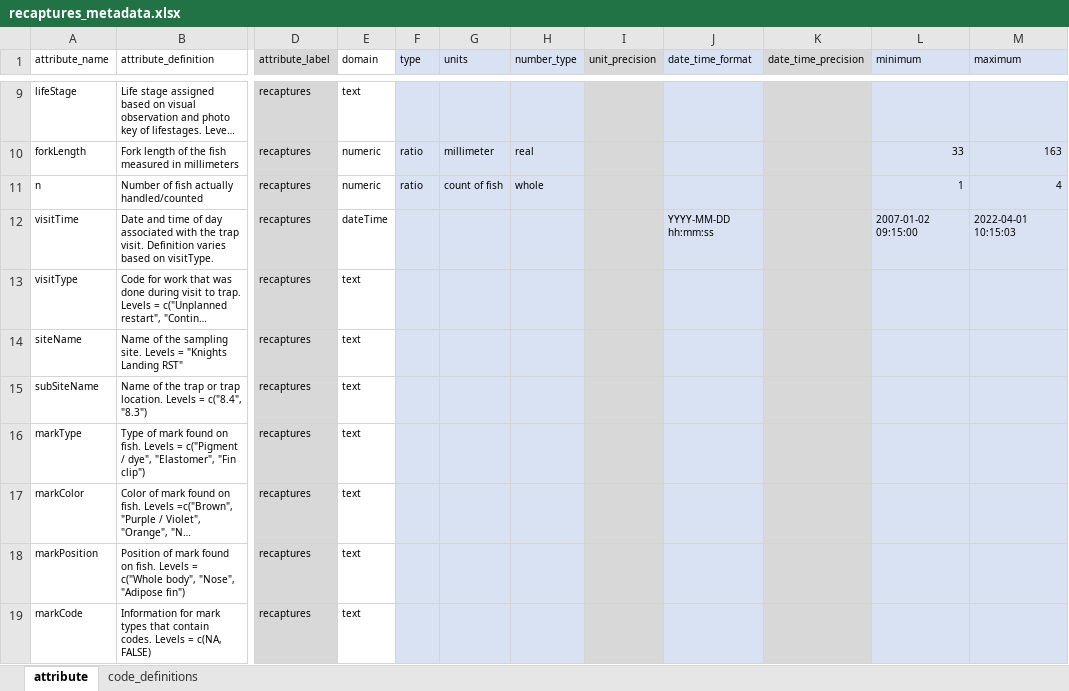
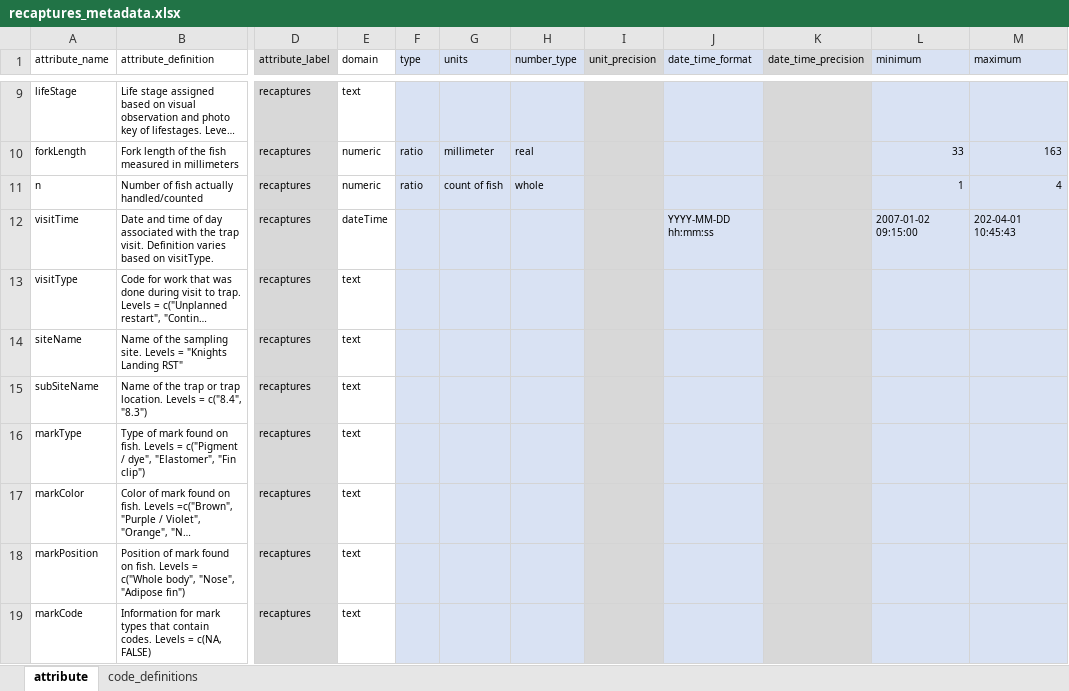
Before and after one commit to SRJPE/jpe-knights-landing-edi, an Excel workbook: data-raw/metadata/recaptures_metadata.xlsx, sheet attribute, drawn as a sheet; only a part is shown, gaps mark what is left out; long unchanged cells end in …; values as stored, in another font and other column widths than the file's, no borders; the diff names each change by its address in the sheet, - before the commit and + after, or states it on an @@ line.

```diff
--- a/data-raw/metadata/recaptures_metadata.xlsx (sheet attribute)
+++ b/data-raw/metadata/recaptures_metadata.xlsx (sheet attribute)
-M12 (maximum): 2022-04-01 10:15:03
+M12 (maximum): 202-04-01 10:45:43
```
Also changed, not shown: data-raw/metadata/release_metadata.xlsx, 1 other file.
